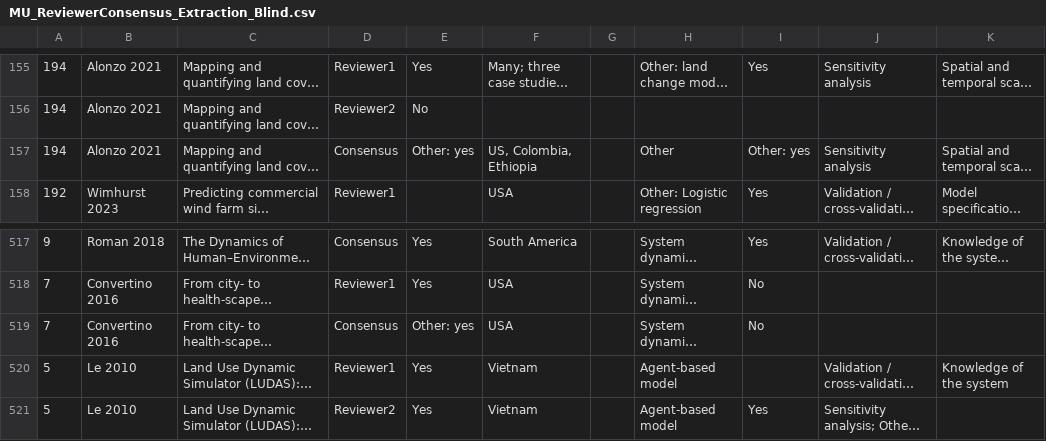
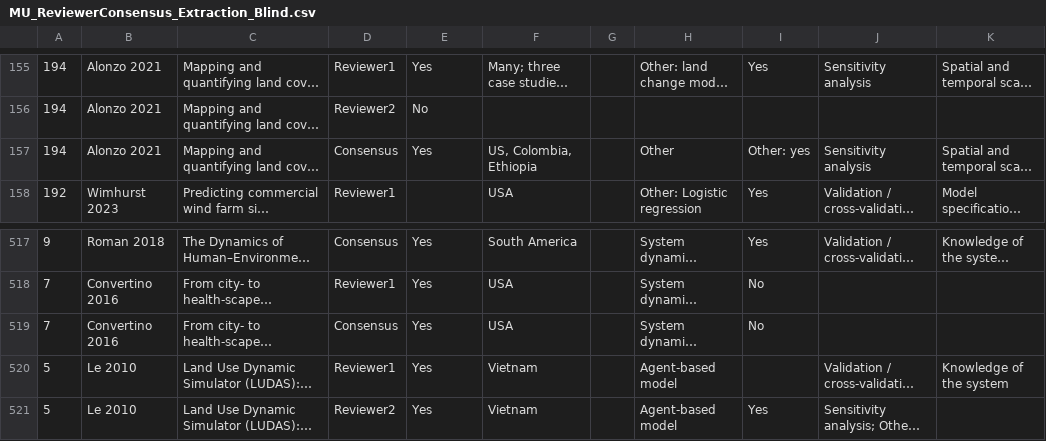
Before and after one commit to nbmanning/MetaUncertainty, a CSV file: MU_ReviewerConsensus_Extraction_Blind.csv, drawn as a sheet; only a part is shown, gaps mark what is left out; long unchanged cells end in …; the diff names each change by its address in the sheet, - before the commit and + after, or states it on an @@ line.

Commit message:
Added the corrected CSV (see ReviewerConsensus script)

```diff
--- a/MU_ReviewerConsensus_Extraction_Blind.csv
+++ b/MU_ReviewerConsensus_Extraction_Blind.csv
-E157: Other: yes
+E157: Yes
-E519: Other: yes
+E519: Yes
```
